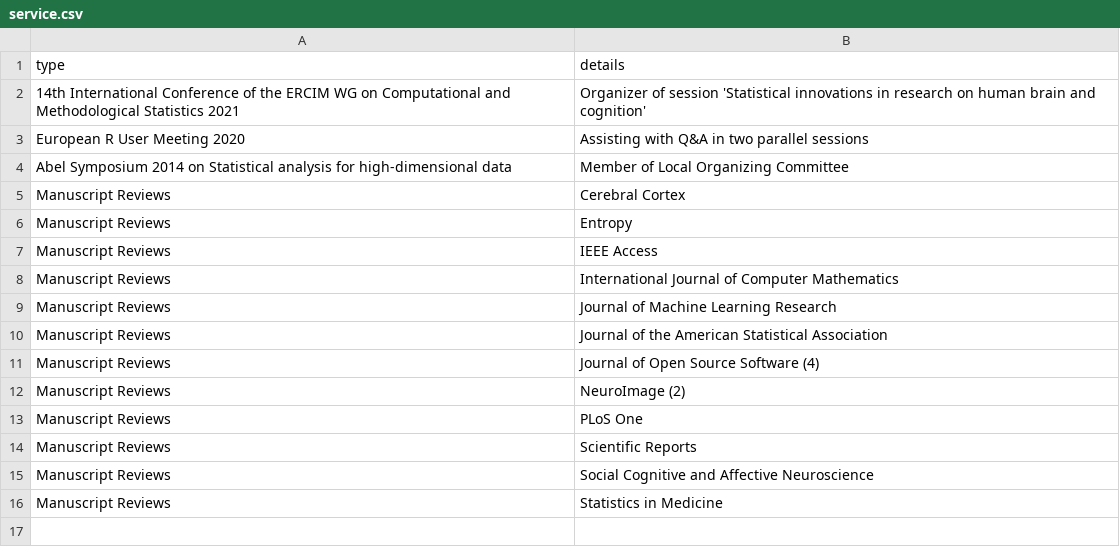
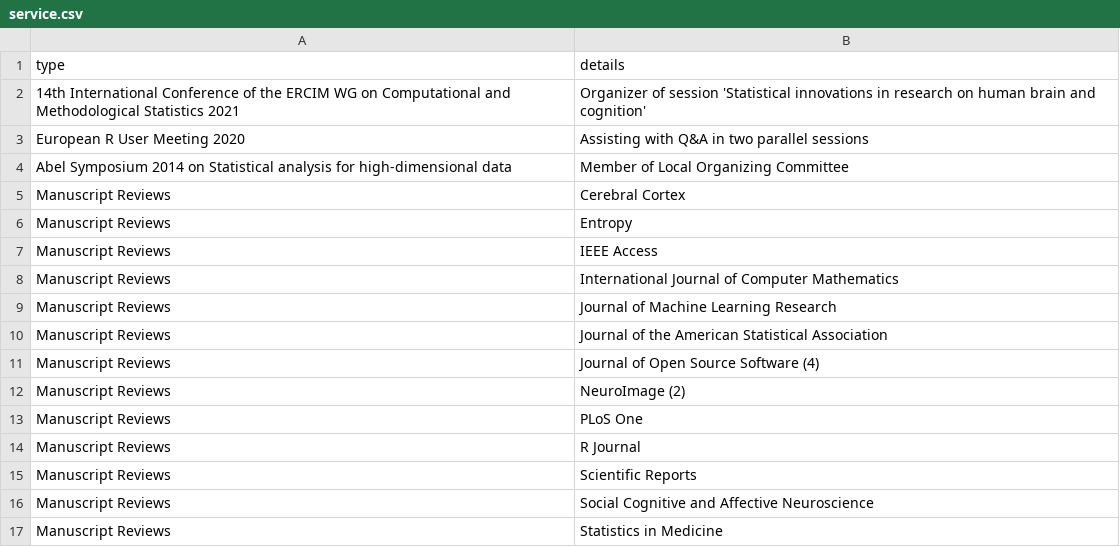
Before and after one commit to osorensen/CV, a CSV file: data/service.csv, drawn as a sheet.

Commit message:
added review

```diff
--- a/data/service.csv
+++ b/data/service.csv
@@ -13,2 +13,3 @@ type;details
 "Manuscript Reviews";"PLoS One"
+"Manuscript Reviews";"R Journal"
 "Manuscript Reviews";"Scientific Reports"
```
Also changed, not shown: 1 other file.
